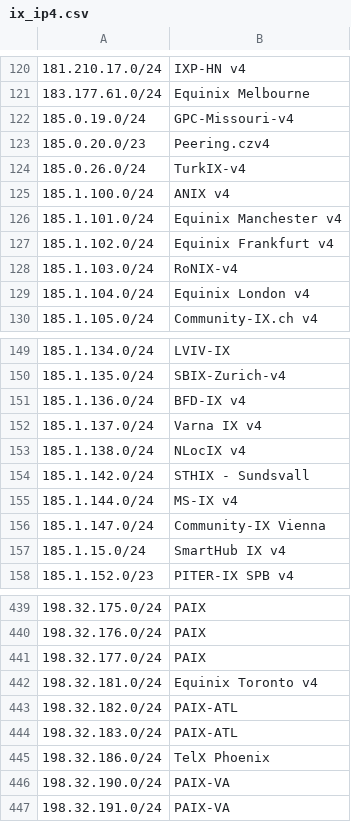
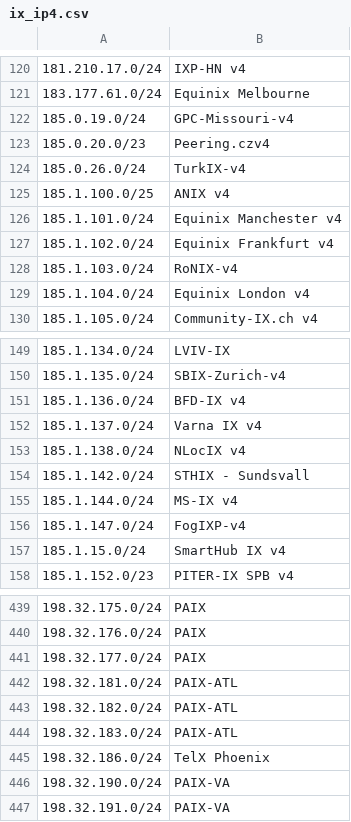
Before and after one commit to haensen/ix-networks, a CSV file: ix_ip4.csv, drawn as a sheet; only a part is shown, gaps mark what is left out; the diff names each change by its address in the sheet, - before the commit and + after, or states it on an @@ line.

```diff
--- a/ix_ip4.csv
+++ b/ix_ip4.csv
-A125: 185.1.100.0/24
+A125: 185.1.100.0/25
-B156: Community-IX Vienna
+B156: FogIXP-v4
-B442: Equinix Toronto v4
+B442: PAIX-ATL
```
Also changed, not shown: ix_ip6.csv.
